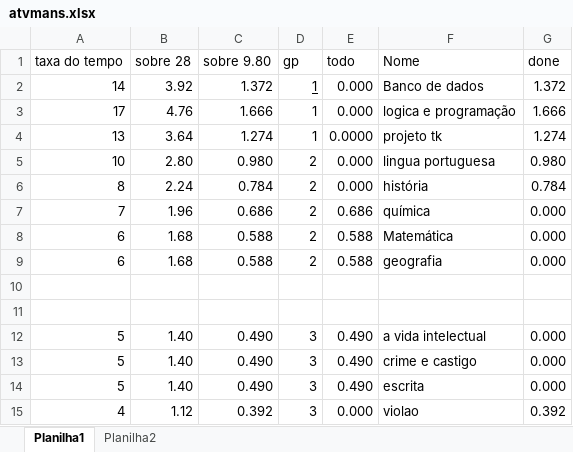
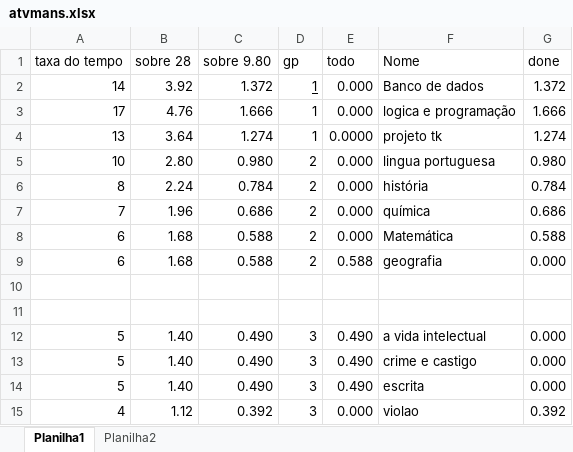
Before and after one commit to JuanPromath/Task-Manager, an Excel workbook: atvmans.xlsx, sheet Planilha1, drawn as a sheet; values as stored, in another font and other column widths than the file's, no borders; the diff names each change by its address in the sheet, - before the commit and + after, or states it on an @@ line.

```diff
--- a/atvmans.xlsx (sheet Planilha1)
+++ b/atvmans.xlsx (sheet Planilha1)
-E7 (todo): 0.686
+E7 (todo): 0.000
-G7 (done): 0.000
+G7 (done): 0.686
-E8 (todo): 0.588
+E8 (todo): 0.000
-G8 (done): 0.000
+G8 (done): 0.588
```
Also changed, not shown: 2 other files.
